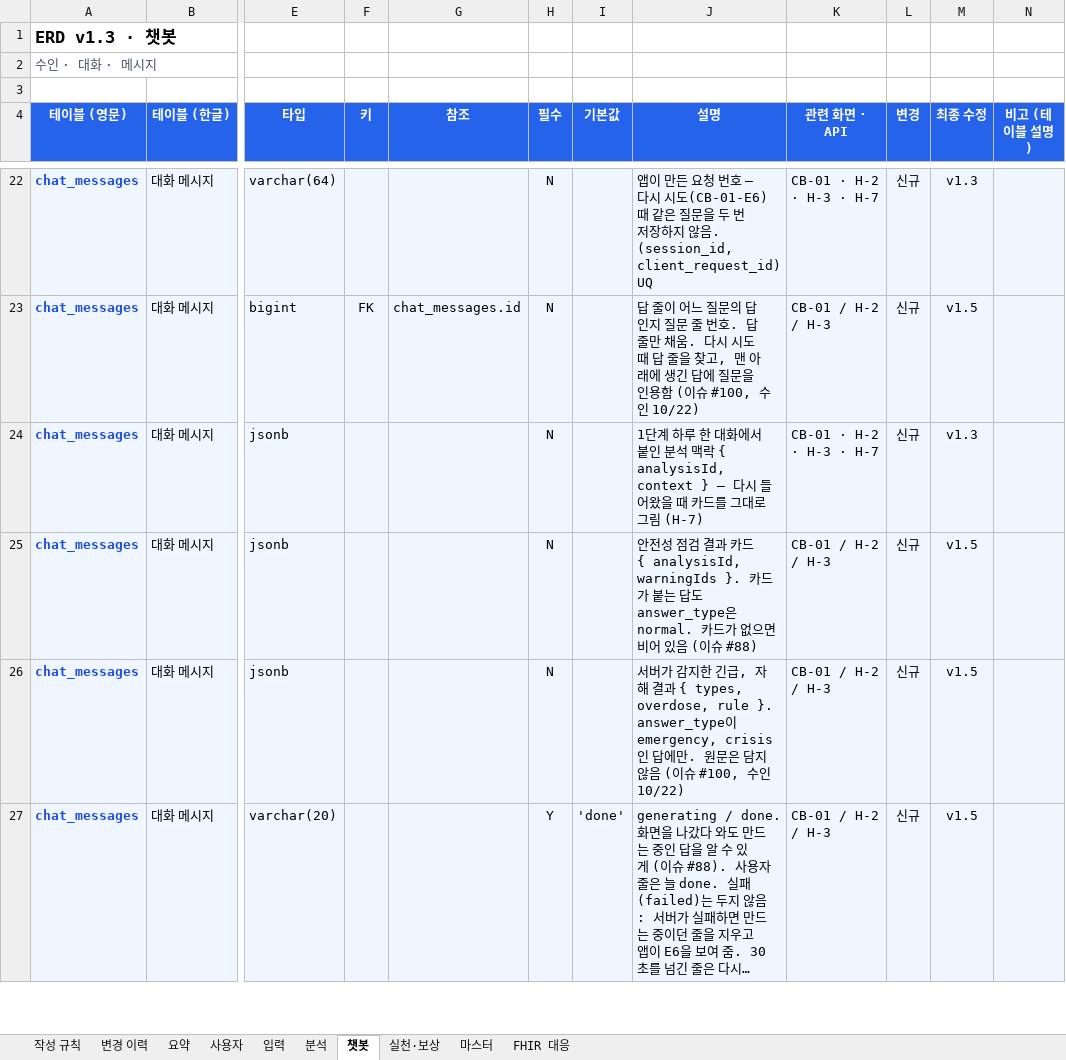
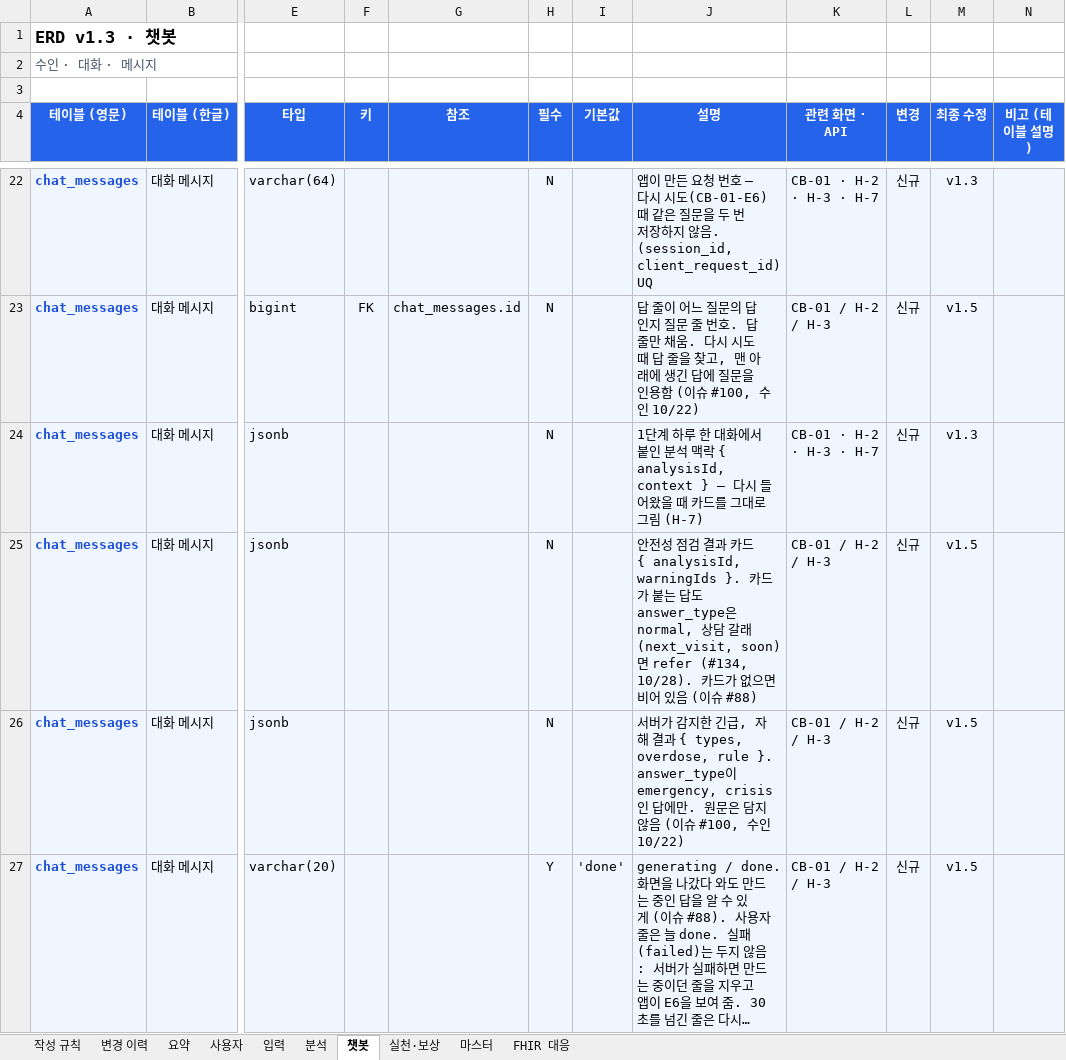
Before and after one commit to AI-HealthCare-06/AH_06_05, an Excel workbook: docs/planning/ERD_6기_5팀_v1.5_초안.xlsx, sheet 챗봇, drawn as a sheet; only a part is shown, gaps mark what is left out; long unchanged cells end in …; values as stored, in another font and other column widths than the file's, no borders; the diff names each change by its address in the sheet, - before the commit and + after, or states it on an @@ line.

Commit message:
docs: 점검 카드 답이 상담이면 refer로 명세서 맞춤
명세서, ERD(dbml, 엑셀), 설계 메모에 "카드가 붙는 답도 answerType은
normal"로 되어 있어 상담 갈래(next_visit, soon)의 refer와 맞춤.
코드와 시험은 그대로. Refs #116

```diff
--- a/docs/planning/ERD_6기_5팀_v1.5_초안.xlsx (sheet 챗봇)
+++ b/docs/planning/ERD_6기_5팀_v1.5_초안.xlsx (sheet 챗봇)
-J25 (설명): …answer_type은 normal. 카드가…
+J25 (설명): …answer_type은 normal, 상담 갈래(next_visit, soon)면 refer (#134, 10/28). 카드가…
```
Also changed, not shown: 3 other files.
